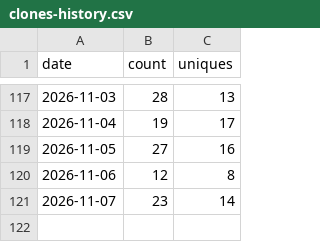
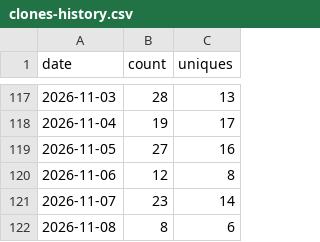
Before and after one commit to aravindsprint/warehouse_theatre_3d, a CSV file: traffic-data/clones-history.csv, drawn as a sheet; only a part is shown, gaps mark what is left out.

```diff
--- a/traffic-data/clones-history.csv
+++ b/traffic-data/clones-history.csv
@@ -121 +121,2 @@ date,count,uniques
 2026-11-07,23,14
+2026-11-08,8,6
```
Also changed, not shown: traffic-data/views-history.csv.
